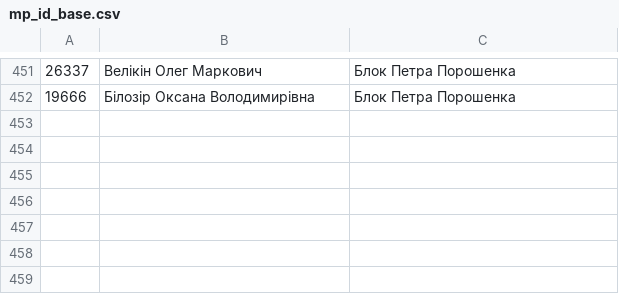
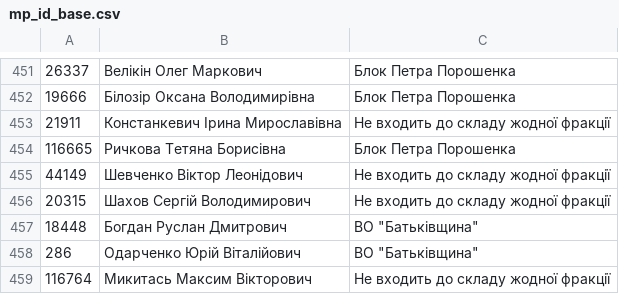
Before and after one commit to chesnolabs/data, a CSV file: mp_id_base.csv, drawn as a sheet; only a part is shown, gaps mark what is left out; the diff names each change by its address in the sheet, - before the commit and + after, or states it on an @@ line.

```diff
--- a/mp_id_base.csv
+++ b/mp_id_base.csv
+row 453: 21911 | Констанкевич Ірина Мирославівна | Не входить до складу жодної фракції
+row 454: 116665 | Ричкова Тетяна Борисівна | Блок Петра Порошенка
+row 455: 44149 | Шевченко Віктор Леонідович | Не входить до складу жодної фракції
+row 456: 20315 | Шахов Сергій Володимирович | Не входить до складу жодної фракції
+row 457: 18448 | Богдан Руслан Дмитрович | ВО "Батьківщина"
+row 458: 286 | Одарченко Юрій Віталійович | ВО "Батьківщина"
+row 459: 116764 | Микитась Максим Вікторович | Не входить до складу жодної фракції
```
Also changed, not shown: 1 other file.
